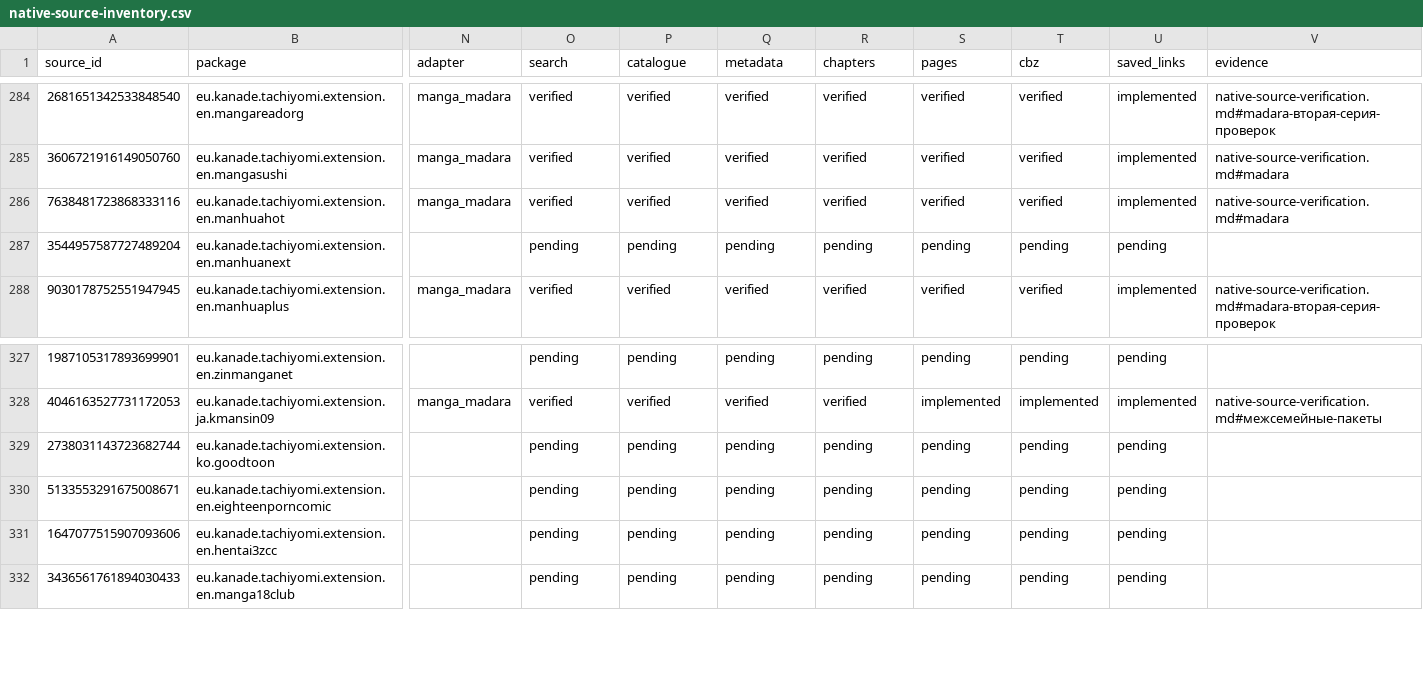
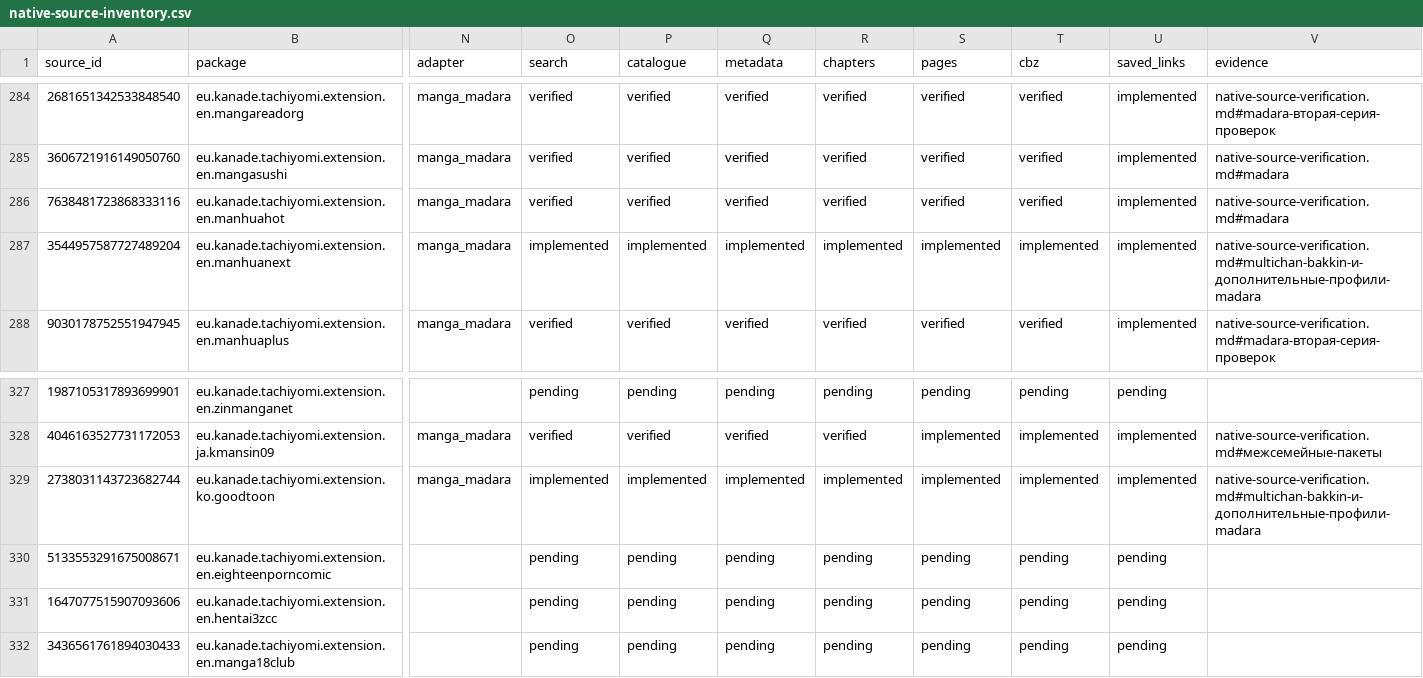
Before and after one commit to Onikri/MediaVault, a CSV file: docs/native-source-inventory.csv, drawn as a sheet; only a part is shown, gaps mark what is left out; the diff covers the shown part only; the diff names each change by its address in the sheet, - before the commit and + after, or states it on an @@ line.

```diff
--- a/docs/native-source-inventory.csv
+++ b/docs/native-source-inventory.csv
-N287 (adapter): (empty)
+N287 (adapter): manga_madara
-O287 (search): pending
+O287 (search): implemented
-P287 (catalogue): pending
+P287 (catalogue): implemented
-Q287 (metadata): pending
+Q287 (metadata): implemented
-R287 (chapters): pending
+R287 (chapters): implemented
-S287 (pages): pending
+S287 (pages): implemented
-T287 (cbz): pending
+T287 (cbz): implemented
-U287 (saved_links): pending
+U287 (saved_links): implemented
-V287 (evidence): (empty)
+V287 (evidence): native-source-verification.md#multichan-bakkin-и-дополнительные-профили-madara
-N329 (adapter): (empty)
+N329 (adapter): manga_madara
-O329 (search): pending
+O329 (search): implemented
-P329 (catalogue): pending
+P329 (catalogue): implemented
-Q329 (metadata): pending
+Q329 (metadata): implemented
-R329 (chapters): pending
+R329 (chapters): implemented
-S329 (pages): pending
+S329 (pages): implemented
-T329 (cbz): pending
+T329 (cbz): implemented
-U329 (saved_links): pending
+U329 (saved_links): implemented
-V329 (evidence): (empty)
+V329 (evidence): native-source-verification.md#multichan-bakkin-и-дополнительные-профили-madara
```
Also changed, not shown: 108 edited cells elsewhere in this file, 12 other files.
